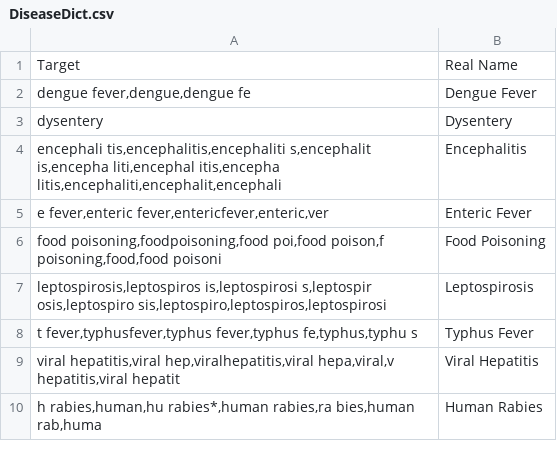
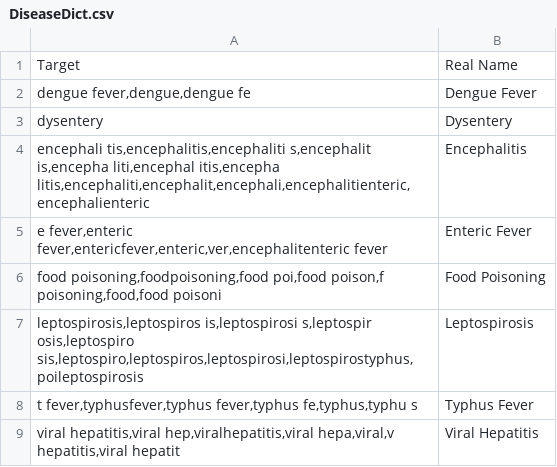
Before and after one commit to MLOpenSourceOpenScience/disease_data_parser_MLOS2, a CSV file: Modules/DiseaseDict.csv, drawn as a sheet; only a part is shown; the shorter side is filled out with more unchanged rows.

```diff
--- a/Modules/DiseaseDict.csv
+++ b/Modules/DiseaseDict.csv
@@ -3,6 +3,6 @@ Target,Real Name
 dysentery,Dysentery
-"encephali tis,encephalitis,encephaliti s,encephalit is,encepha liti,encephal itis,encepha litis,encephaliti,encephalit,encephali",Encephalitis
-"e fever,enteric fever,entericfever,enteric,ver",Enteric Fever
+"encephali tis,encephalitis,encephaliti s,encephalit is,encepha liti,encephal itis,encepha litis,encephaliti,encephalit,encephali,encephalitienteric,encephalienteric",Encephalitis
+"e fever,enteric fever,entericfever,enteric,ver,encephalitenteric fever",Enteric Fever
 "food poisoning,foodpoisoning,food poi,food poison,f poisoning,food,food poisoni",Food Poisoning
-"leptospirosis,leptospiros is,leptospirosi s,leptospir osis,leptospiro sis,leptospiro,leptospiros,leptospirosi",Leptospirosis
+"leptospirosis,leptospiros is,leptospirosi s,leptospir osis,leptospiro sis,leptospiro,leptospiros,leptospirosi,leptospirostyphus,poileptospirosis",Leptospirosis
 "t fever,typhusfever,typhus fever,typhus fe,typhus,typhu s",Typhus Fever
```
Also changed, not shown: 3 other files.
